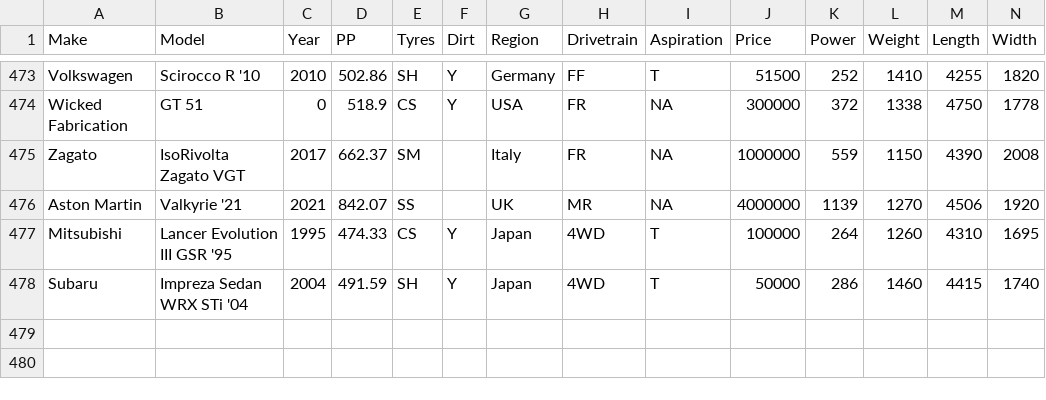
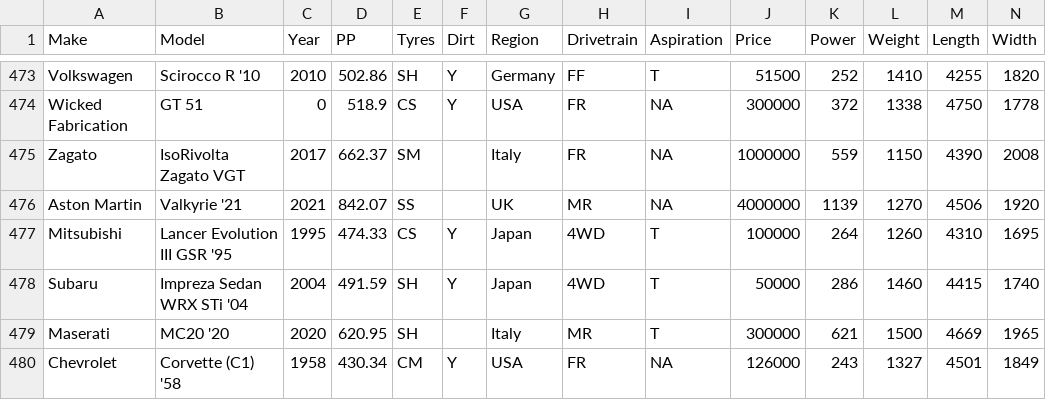
Before and after one commit to cheeseofpiece/gt7rando, a CSV file: CarsList.csv, drawn as a sheet; only a part is shown, gaps mark what is left out; rows hold the shown columns only; the diff names each change by its address in the sheet, - before the commit and + after, or states it on an @@ line.

```diff
--- a/CarsList.csv
+++ b/CarsList.csv
+row 479: Maserati | MC20 '20 | 2020 | 620.95 | SH |  | Italy | MR | T | 300000 | 621 | 1500 | 4669 | 1965
+row 480: Chevrolet | Corvette (C1) '58 | 1958 | 430.34 | CM | Y | USA | FR | NA | 126000 | 243 | 1327 | 4501 | 1849
```
Also changed, not shown: EventList.csv.
